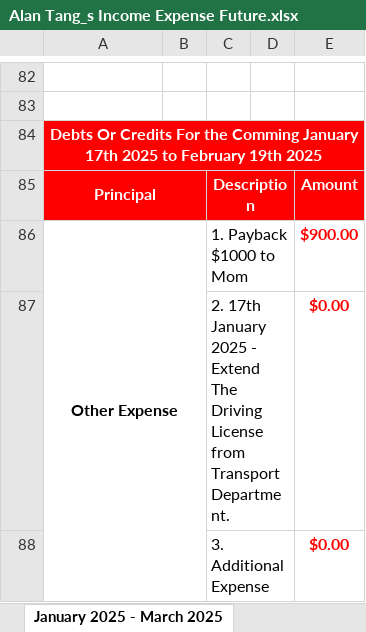
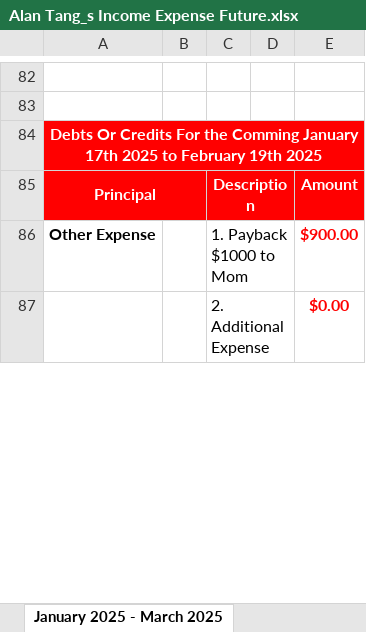
Before and after one commit to singluntang/Income-Expenditure-Forecast, an Excel workbook: Alan Tang_s Income Expense Future.xlsx, sheet January 2025 - March 2025, drawn as a sheet; only a part is shown, gaps mark what is left out; values as stored, in another font and other column widths than the file's, no borders; conditional formats not drawn; removed rows and columns are numbered as before the commit, all else as after; the diff covers the shown part only; the diff names each change by its address in the sheet, - before the commit and + after, or states it on an @@ line.

Commit message:
docs 1.Update Expenses For driving car license renewal.

```diff
--- a/Alan Tang_s Income Expense Future.xlsx (sheet January 2025 - March 2025)
+++ b/Alan Tang_s Income Expense Future.xlsx (sheet January 2025 - March 2025)
-A86:B90 merged
-row 87:  |  | 2. 17th January 2025 - Extend The Driving License from Transport Department. |  | $0.00
-C87: 3. Additional Expense
+C87: 2. Additional Expense
```
Also changed, not shown: 9 edited cells elsewhere in this sheet, sheet April 2024 - June 2024, sheet October 2024 - December 2024, sheet January 2026 - March 2026, sheet April 2025 - June 2025, sheet October 2025 - December 2025, sheet April 2026 - June 2026, 5 more sheets, formulas that keep their value.
